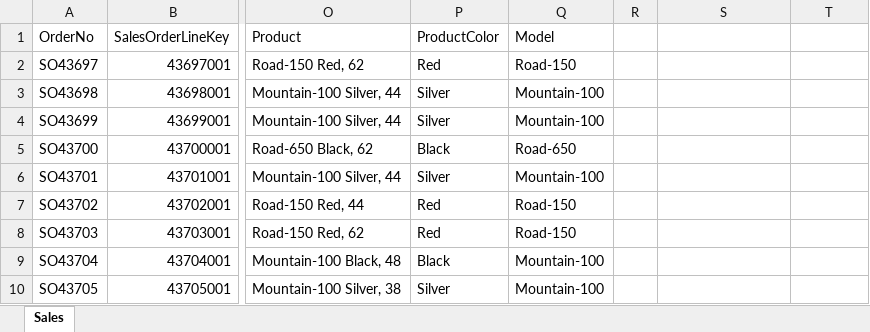
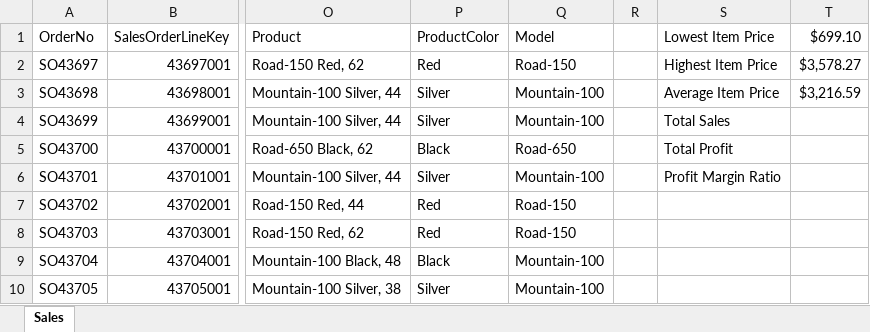
Before and after one commit to adelatorre2/adlt-learning-journal, an Excel workbook: coding_learning/excel/introduction_to_excel_datacamp/Introduction to Excel/Workbooks/2_4_summarizing_sales.xlsx, sheet Sales, drawn as a sheet; only a part is shown, gaps mark what is left out; values as stored, in another font and other column widths than the file's, no borders; table styles not drawn; the diff names each change by its address in the sheet, - before the commit and + after, or states it on an @@ line.

```diff
--- a/coding_learning/excel/introduction_to_excel_datacamp/Introduction to Excel/Workbooks/2_4_summarizing_sales.xlsx (sheet Sales)
+++ b/coding_learning/excel/introduction_to_excel_datacamp/Introduction to Excel/Workbooks/2_4_summarizing_sales.xlsx (sheet Sales)
-S1: (empty)
+S1: Lowest Item Price
-T1: (empty)
+T1: $699.10
-S2 (Lowest Item Price): (empty)
+S2 (Lowest Item Price): Highest Item Price
-T2 ($699.10): (empty)
+T2 ($699.10): $3,578.27
-S3 (Lowest Item Price): (empty)
+S3 (Lowest Item Price): Average Item Price
-T3 ($699.10): (empty)
+T3 ($699.10): $3,216.59
-S4 (Lowest Item Price): (empty)
+S4 (Lowest Item Price): Total Sales
-S5 (Lowest Item Price): (empty)
+S5 (Lowest Item Price): Total Profit
-S6 (Lowest Item Price): (empty)
+S6 (Lowest Item Price): Profit Margin Ratio
```
Also changed, not shown: coding_learning/excel/introduction_to_excel_datacamp/Introduction to Excel/Workbooks/2_1_naming_ranges.xlsx, coding_learning/excel/introduction_to_excel_datacamp/Introduction to Excel/Workbooks/2_3_custom_formats.xlsx, 9 other files.
